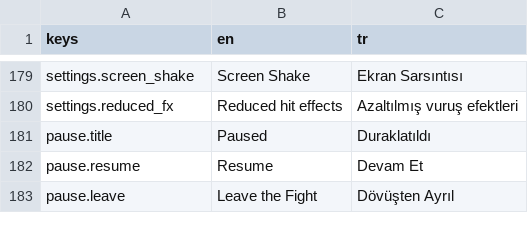
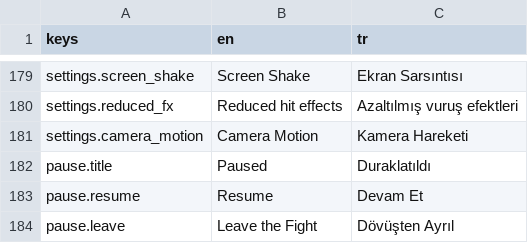
Before and after one commit to hakanz/sword_game, a CSV file: localization/strings.csv, drawn as a sheet; only a part is shown, gaps mark what is left out; the diff names each change by its address in the sheet, - before the commit and + after, or states it on an @@ line.

```diff
--- a/localization/strings.csv
+++ b/localization/strings.csv
+row 181: settings.camera_motion | Camera Motion | Kamera Hareketi
```
Also changed, not shown: 5 other files.
